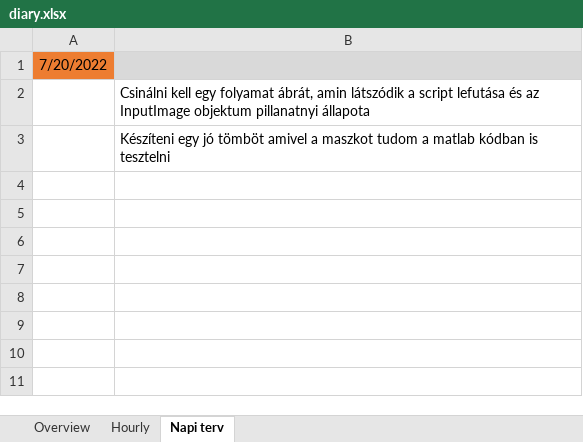
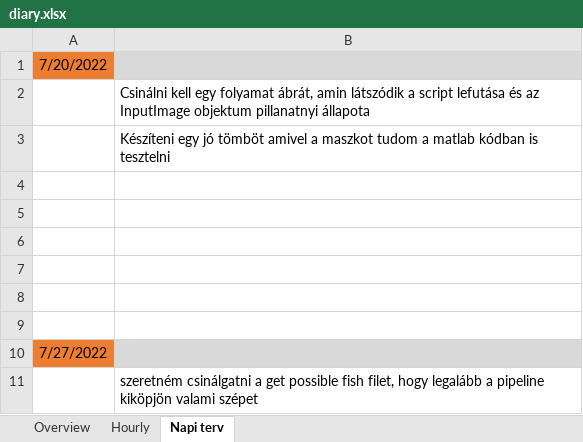
Before and after one commit to gimesia/zebrafisher, an Excel workbook: __docs/diary.xlsx, sheet Napi terv, drawn as a sheet; values as stored, in another font and other column widths than the file's, no borders; the diff names each change by its address in the sheet, - before the commit and + after, or states it on an @@ line.

```diff
--- a/__docs/diary.xlsx (sheet Napi terv)
+++ b/__docs/diary.xlsx (sheet Napi terv)
+row 4: (empty)
+row 5: (empty)
+row 6: (empty)
+row 7: (empty)
+row 8: (empty)
+row 9: (empty)
+row 10: 7/27/2022
+row 11:  | szeretném csinálgatni a get possible fish filet, hogy legalább a pipeline kiköpjön valami szépet
```
Also changed, not shown: sheet Overview, sheet Hourly, formulas that keep their value, 3 other files.
